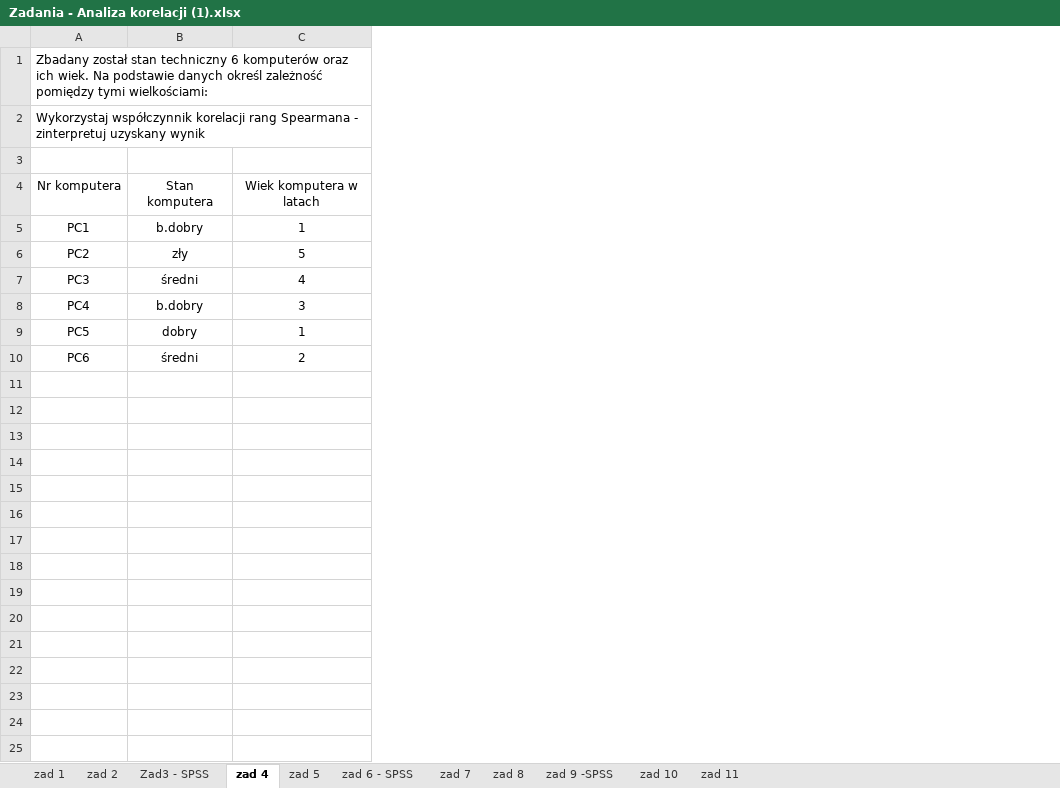
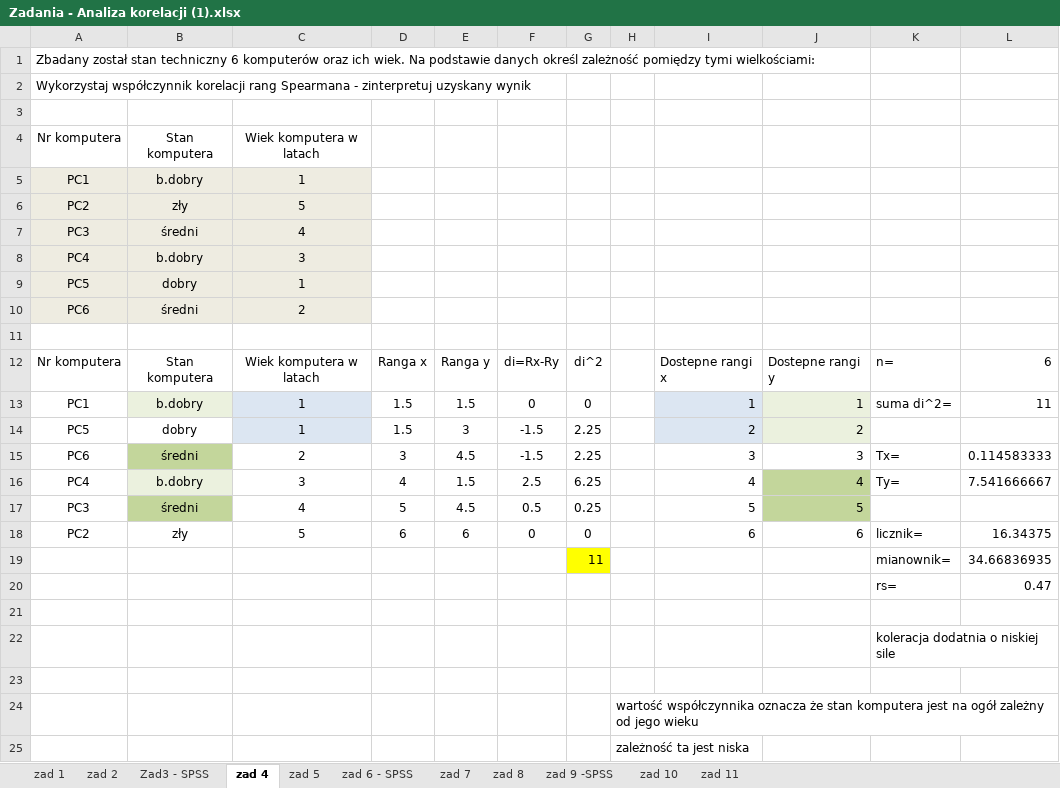
Before and after one commit to olafnetoo/Statystyka-roz_2, an Excel workbook: Zadania - Analiza korelacji (1).xlsx, sheet zad 4, drawn as a sheet; values as stored, in another font and other column widths than the file's, no borders; charts and pictures not drawn; the diff names each change by its address in the sheet, - before the commit and + after, or states it on an @@ line.

Commit message:
Add files via upload

```diff
--- a/Zadania - Analiza korelacji (1).xlsx (sheet zad 4)
+++ b/Zadania - Analiza korelacji (1).xlsx (sheet zad 4)
+column D, empty
+column E, empty
+column F, empty
+column G, empty
+column H, empty
+column I, empty
+column J, empty
+column K, empty
+column L, empty
-A5:C10 fill: none
+A5:C10 fill: #EEECE1
+row 11: (empty)
+row 12: Nr komputera | Stan komputera | Wiek komputera w latach | Ranga x | Ranga y | di=Rx-Ry | di^2 |  | Dostepne rangi x | Dostepne rangi y | n= | 6
+row 13: PC1 | b.dobry | 1 | 1.5 | 1.5 | 0 | 0 |  | 1 | 1 | suma di^2= | 11
+row 14: PC5 | dobry | 1 | 1.5 | 3 | -1.5 | 2.25 |  | 2 | 2
+row 15: PC6 | średni | 2 | 3 | 4.5 | -1.5 | 2.25 |  | 3 | 3 | Tx= | 0.114583333
+row 16: PC4 | b.dobry | 3 | 4 | 1.5 | 2.5 | 6.25 |  | 4 | 4 | Ty= | 7.541666667
+row 17: PC3 | średni | 4 | 5 | 4.5 | 0.5 | 0.25 |  | 5 | 5
+row 18: PC2 | zły | 5 | 6 | 6 | 0 | 0 |  | 6 | 6 | licznik= | 16.34375
+row 19:  |  |  |  |  |  | 11 |  |  |  | mianownik= | 34.66836935
+row 20:  |  |  |  |  |  |  |  |  |  | rs= | 0.47
+row 21: (empty)
+row 22:  |  |  |  |  |  |  |  |  |  | koleracja dodatnia o niskiej sile
+row 23: (empty)
+row 24:  |  |  |  |  |  |  | wartość współczynnika oznacza że stan komputera jest na ogół zależny od jego wieku
+row 25:  |  |  |  |  |  |  | zależność ta jest niska
```
Also changed, not shown: sheet zad 7, charts or pictures.
